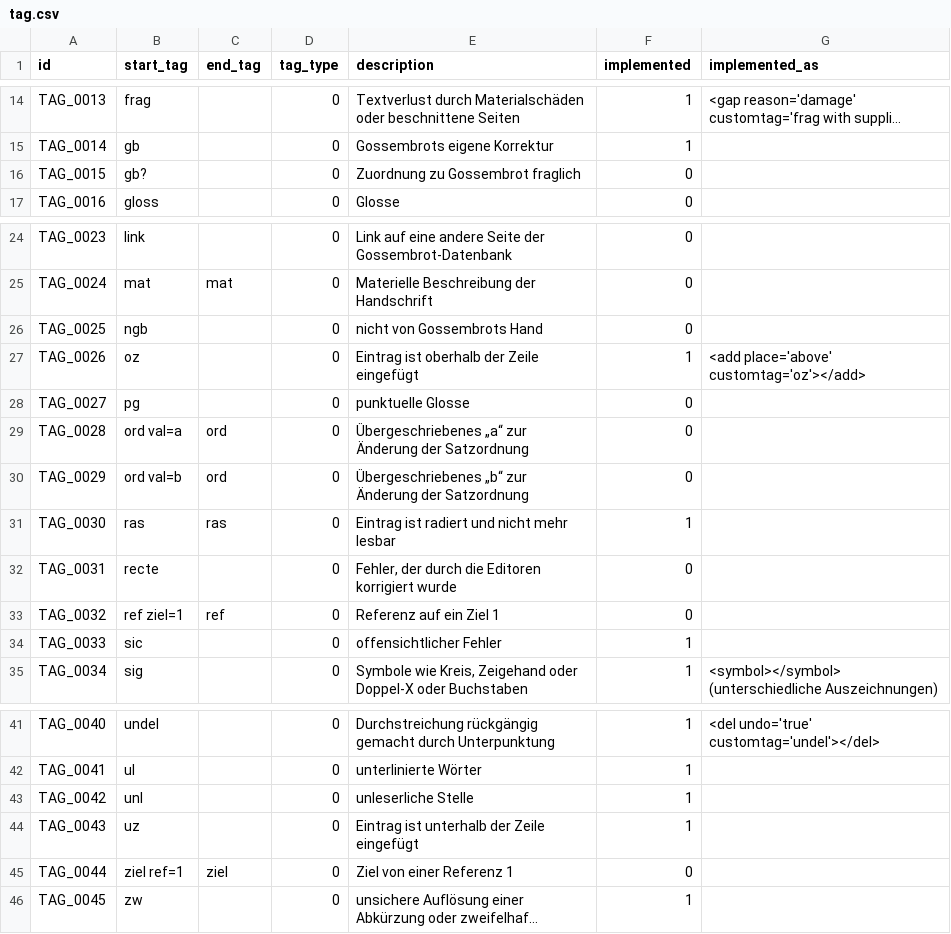
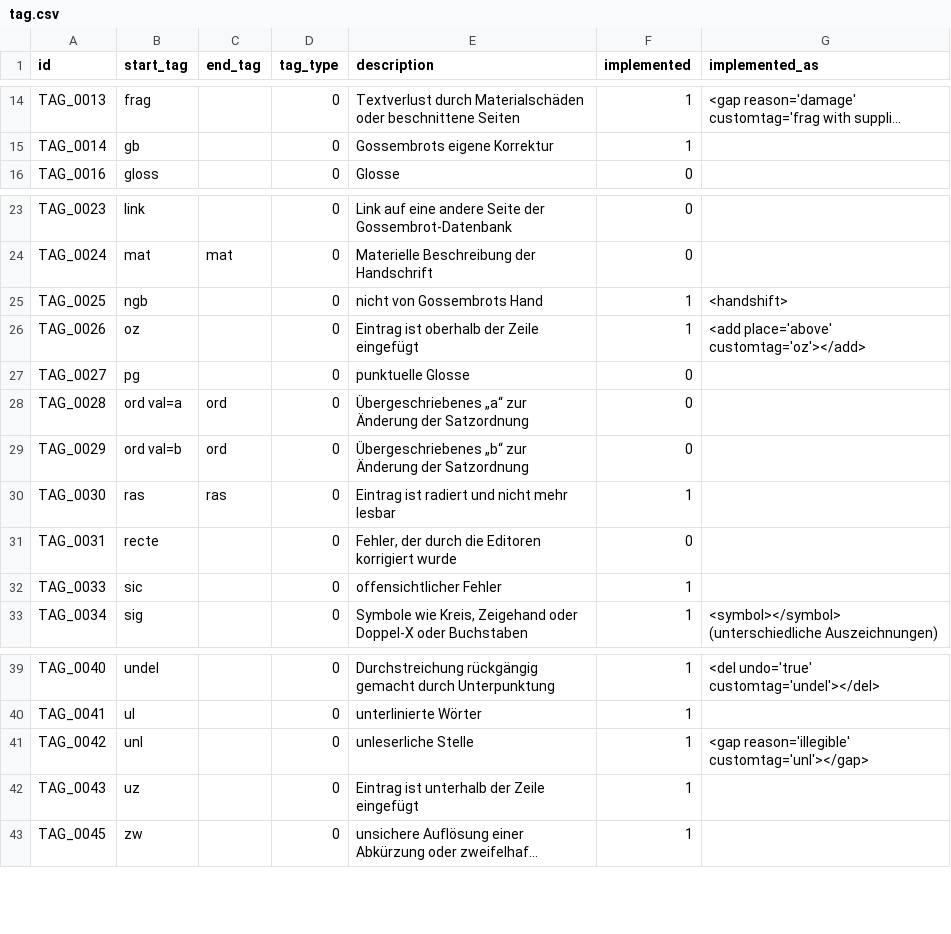
Before and after one commit to domsteinbach/gossembrot-portal, a CSV file: data-import/tag.csv, drawn as a sheet; only a part is shown, gaps mark what is left out; long unchanged cells end in …; removed rows and columns are numbered as before the commit, all else as after; the diff names each change by its address in the sheet, - before the commit and + after, or states it on an @@ line.

```diff
--- a/data-import/tag.csv
+++ b/data-import/tag.csv
-row 16: TAG_0015 | gb? |  | 0 | Zuordnung zu Gossembrot fraglich | 0
-F25 (implemented): 0
+F25 (implemented): 1
-G25 (implemented_as): (empty)
+G25 (implemented_as): <handshift>
-row 33: TAG_0032 | ref ziel=1 | ref | 0 | Referenz auf ein Ziel 1 | 0
-G41 (implemented_as): (empty)
+G41 (implemented_as): <gap reason='illegible' customtag='unl'></gap>
-row 45: TAG_0044 | ziel ref=1 | ziel | 0 | Ziel von einer Referenz 1 | 0
```
Also changed, not shown: data-import/author.csv, data-import/info_carrier.csv, 8 other files.
